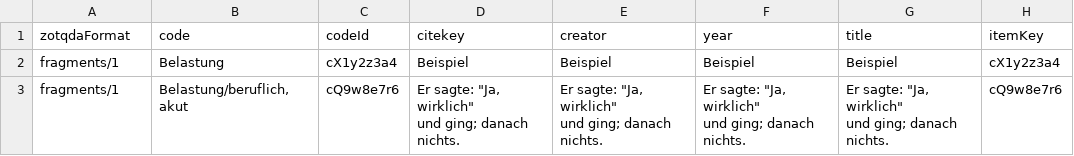
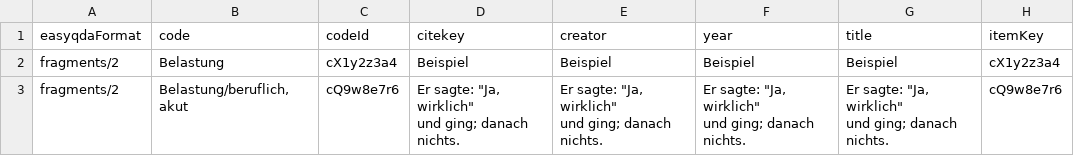
Before and after one commit to fre-ms/qdaPy, a CSV file: src/qdapy/data/easyqda-fragments.csv (was src/qdapy/data/zotqda-fragments.csv), drawn as a sheet; only a part is shown; the diff names each change by its address in the sheet, - before the commit and + after, or states it on an @@ line.

Commit message:
exchange v2: adopt easyqda-* contract and easyqdaFormat stamp
Migrate the reader, the .qdpx frame stamps and the shipped contract data
from the zotqda-* / zotqdaFormat / version 1 naming to the unified
easyqda-* / easyqdaFormat / version 2 exchange contract, keeping the
contract files byte-identical to zotQDA (exchange-v2.json, samples,
expected.json). Regenerated demo fixtures carry the v2 stamp.

```diff
--- a/src/qdapy/data/zotqda-fragments.csv
+++ b/src/qdapy/data/easyqda-fragments.csv
-A1: zotqdaFormat
+A1: easyqdaFormat
-A2:A3 (easyqdaFormat): fragments/1
+A2:A3 (easyqdaFormat): fragments/2
```
Also changed, not shown: src/qdapy/data/easyqda-history.csv, src/qdapy/data/easyqda-konsens-codesystem.csv, 41 other files.
